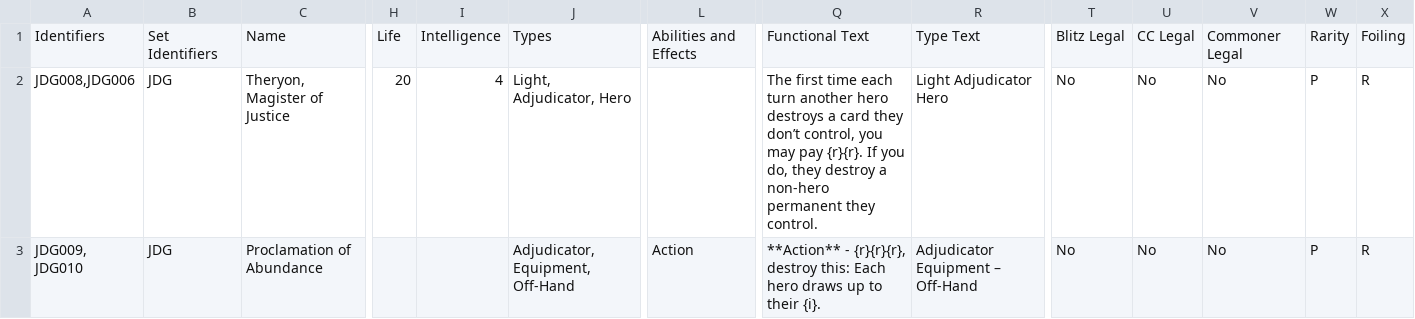
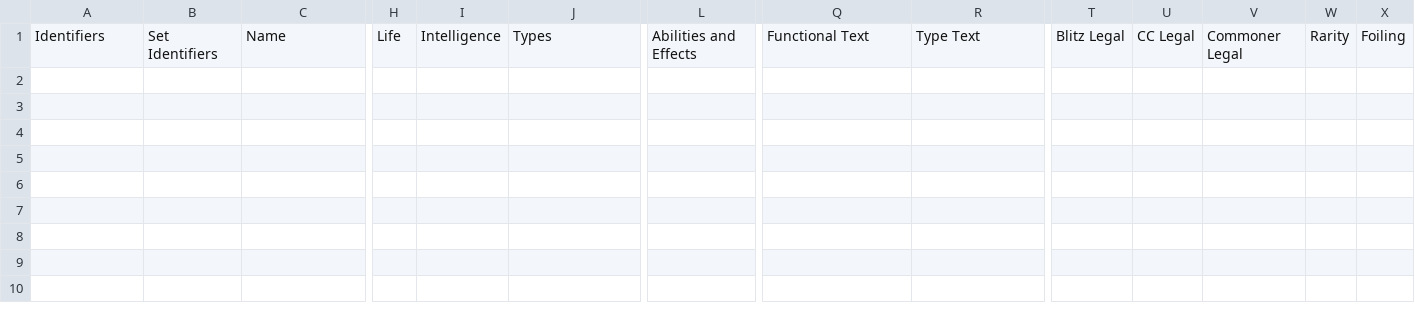
Before and after one commit to fabrary/cards, a CSV file: packages/cards/scripts/Spoiled/overrides.csv, drawn as a sheet; only a part is shown, gaps mark what is left out; rows hold the shown columns only; the diff names each change by its address in the sheet, - before the commit and + after, or states it on an @@ line.

```diff
--- a/packages/cards/scripts/Spoiled/overrides.csv
+++ b/packages/cards/scripts/Spoiled/overrides.csv
-row 2: JDG008,JDG006 | JDG | Theryon, Magister of Justice | 20 | 4 | Light, Adjudicator, Hero |  | The first time each turn another hero destroys a card they don’t control, you may pay {r}{r}. If you do, they destroy a non-hero permanent they control. | Light Adjudicator Hero | No | No | No | P | R
-row 3: JDG009, JDG010 | JDG | Proclamation of Abundance |  |  | Adjudicator, Equipment, Off-Hand | Action | **Action** - {r}{r}{r}, destroy this: Each hero draws up to their {i}. | Adjudicator Equipment – Off-Hand | No | No | No | P | R
```
Also changed, not shown: 6 other files.
